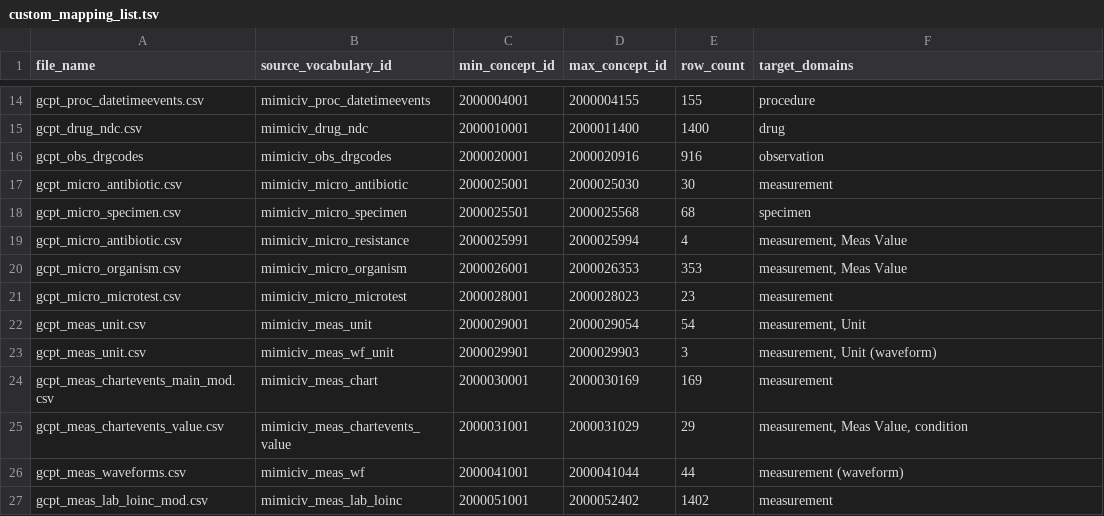
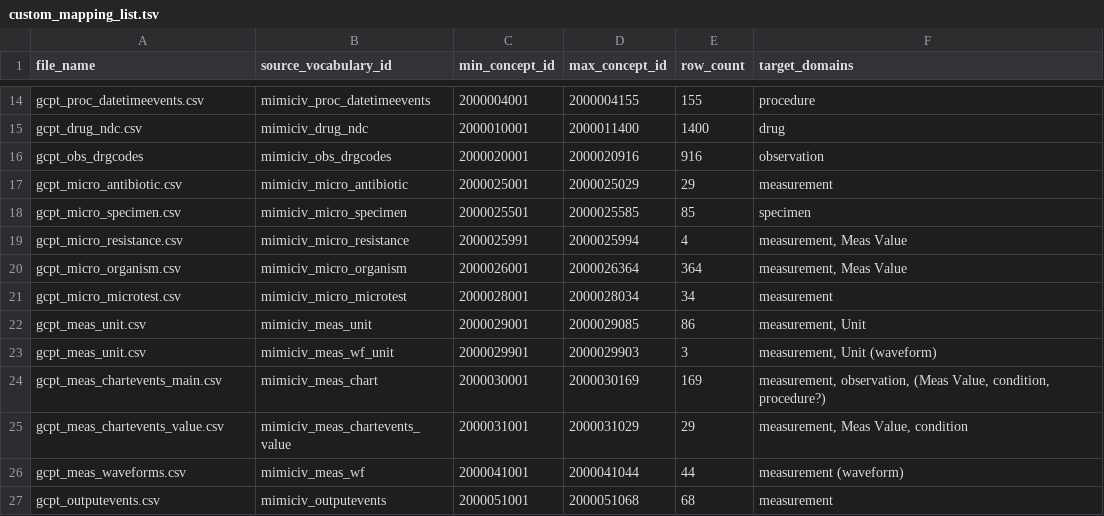
Before and after one commit to CUB-CORR/reprodICU, a TSV file: mappings/mimic4/mimic-iv-omop/custom_mapping_list.tsv, drawn as a sheet; only a part is shown, gaps mark what is left out; removed rows and columns are numbered as before the commit, all else as after; the diff names each change by its address in the sheet, - before the commit and + after, or states it on an @@ line.

```diff
--- a/mappings/mimic4/mimic-iv-omop/custom_mapping_list.tsv
+++ b/mappings/mimic4/mimic-iv-omop/custom_mapping_list.tsv
-D17 (max_concept_id): 2000025030
+D17 (max_concept_id): 2000025029
-E17 (row_count): 30
+E17 (row_count): 29
-D18 (max_concept_id): 2000025568
+D18 (max_concept_id): 2000025585
-E18 (row_count): 68
+E18 (row_count): 85
-A19 (file_name): gcpt_micro_antibiotic.csv
+A19 (file_name): gcpt_micro_resistance.csv
-D20 (max_concept_id): 2000026353
+D20 (max_concept_id): 2000026364
-E20 (row_count): 353
+E20 (row_count): 364
-D21 (max_concept_id): 2000028023
+D21 (max_concept_id): 2000028034
-E21 (row_count): 23
+E21 (row_count): 34
-D22 (max_concept_id): 2000029054
+D22 (max_concept_id): 2000029085
-E22 (row_count): 54
+E22 (row_count): 86
-A24 (file_name): gcpt_meas_chartevents_main_mod.csv
+A24 (file_name): gcpt_meas_chartevents_main.csv
-F24 (target_domains): measurement
+F24 (target_domains): measurement, observation, (Meas Value, condition, procedure?)
-row 27: gcpt_meas_lab_loinc_mod.csv | mimiciv_meas_lab_loinc | 2000051001 | 2000052402 | 1402 | measurement
+row 27: gcpt_outputevents.csv | mimiciv_outputevents | 2000051001 | 2000051068 | 68 | measurement
```
Also changed, not shown: mappings/mimic4/mimic-iv-omop/gcpt_meas_unit.csv, 1 other file.
